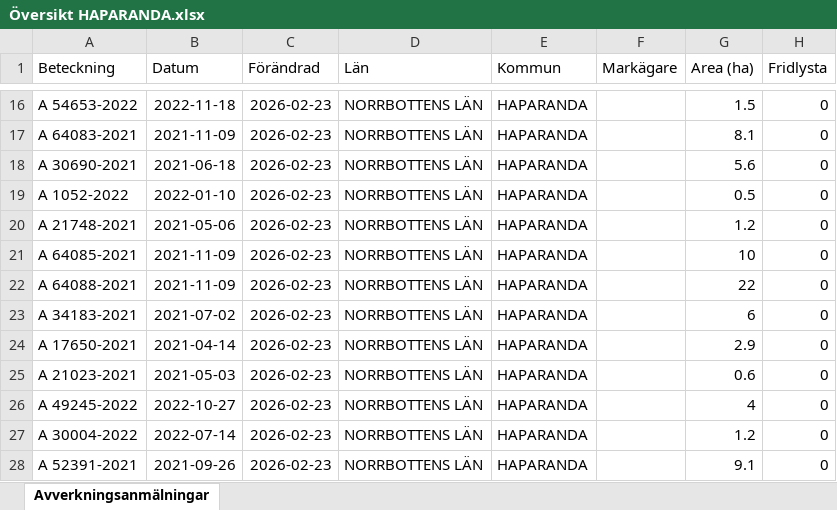
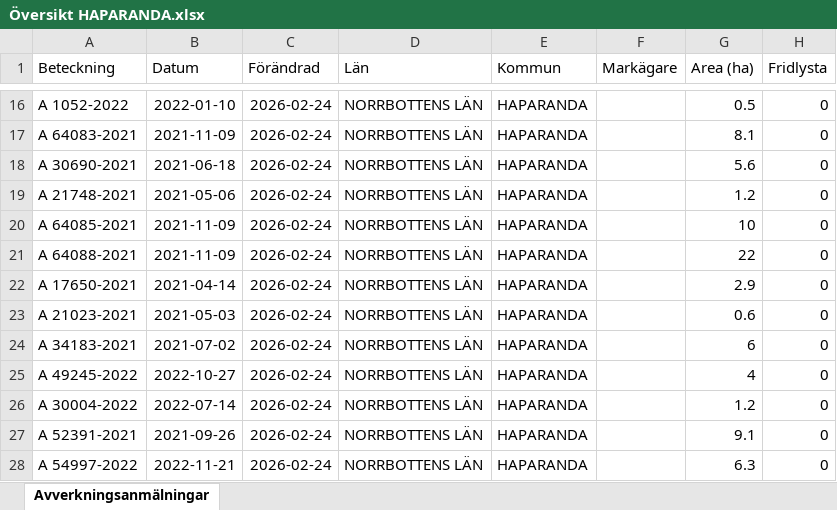
Before and after one commit to klasma/Logging_2583, an Excel workbook: Översikt HAPARANDA.xlsx, sheet Avverkningsanmälningar, drawn as a sheet; only a part is shown, gaps mark what is left out; values as stored, in another font and other column widths than the file's, no borders; the diff covers the shown part only; the diff names each change by its address in the sheet, - before the commit and + after, or states it on an @@ line.

```diff
--- a/Översikt HAPARANDA.xlsx (sheet Avverkningsanmälningar)
+++ b/Översikt HAPARANDA.xlsx (sheet Avverkningsanmälningar)
-A16 (Beteckning): A 54653-2022
+A16 (Beteckning): A 1052-2022
-B16 (Datum): 2022-11-18
+B16 (Datum): 2022-01-10
-C16:C28 (Förändrad): 2026-02-23
+C16:C28 (Förändrad): 2026-02-24
-G16 (Area (ha)): 1.5
+G16 (Area (ha)): 0.5
-A19 (Beteckning): A 1052-2022
+A19 (Beteckning): A 21748-2021
-B19 (Datum): 2022-01-10
+B19 (Datum): 2021-05-06
-G19 (Area (ha)): 0.5
+G19 (Area (ha)): 1.2
-A20 (Beteckning): A 21748-2021
+A20 (Beteckning): A 64085-2021
-B20 (Datum): 2021-05-06
+B20 (Datum): 2021-11-09
-G20 (Area (ha)): 1.2
+G20 (Area (ha)): 10
-A21 (Beteckning): A 64085-2021
+A21 (Beteckning): A 64088-2021
-G21 (Area (ha)): 10
+G21 (Area (ha)): 22
-A22 (Beteckning): A 64088-2021
+A22 (Beteckning): A 17650-2021
-B22 (Datum): 2021-11-09
+B22 (Datum): 2021-04-14
-G22 (Area (ha)): 22
+G22 (Area (ha)): 2.9
-A23 (Beteckning): A 34183-2021
+A23 (Beteckning): A 21023-2021
-B23 (Datum): 2021-07-02
+B23 (Datum): 2021-05-03
-G23 (Area (ha)): 6
+G23 (Area (ha)): 0.6
-A24 (Beteckning): A 17650-2021
+A24 (Beteckning): A 34183-2021
-B24 (Datum): 2021-04-14
+B24 (Datum): 2021-07-02
-G24 (Area (ha)): 2.9
+G24 (Area (ha)): 6
-A25 (Beteckning): A 21023-2021
+A25 (Beteckning): A 49245-2022
-B25 (Datum): 2021-05-03
+B25 (Datum): 2022-10-27
-G25 (Area (ha)): 0.6
+G25 (Area (ha)): 4
-A26 (Beteckning): A 49245-2022
+A26 (Beteckning): A 30004-2022
-B26 (Datum): 2022-10-27
+B26 (Datum): 2022-07-14
-G26 (Area (ha)): 4
+G26 (Area (ha)): 1.2
-A27 (Beteckning): A 30004-2022
+A27 (Beteckning): A 52391-2021
-B27 (Datum): 2022-07-14
+B27 (Datum): 2021-09-26
-G27 (Area (ha)): 1.2
+G27 (Area (ha)): 9.1
-A28 (Beteckning): A 52391-2021
+A28 (Beteckning): A 54997-2022
-B28 (Datum): 2021-09-26
+B28 (Datum): 2022-11-21
-G28 (Area (ha)): 9.1
+G28 (Area (ha)): 6.3
```
Also changed, not shown: 866 edited cells elsewhere in this sheet, artfynd/A 1855-2025 artfynd.xlsx, artfynd/A 31667-2021 artfynd.xlsx, 37 other files.
